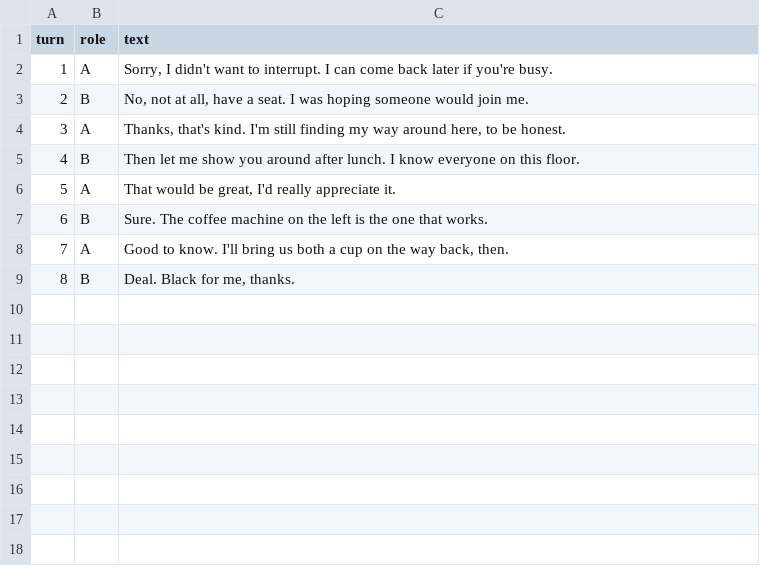
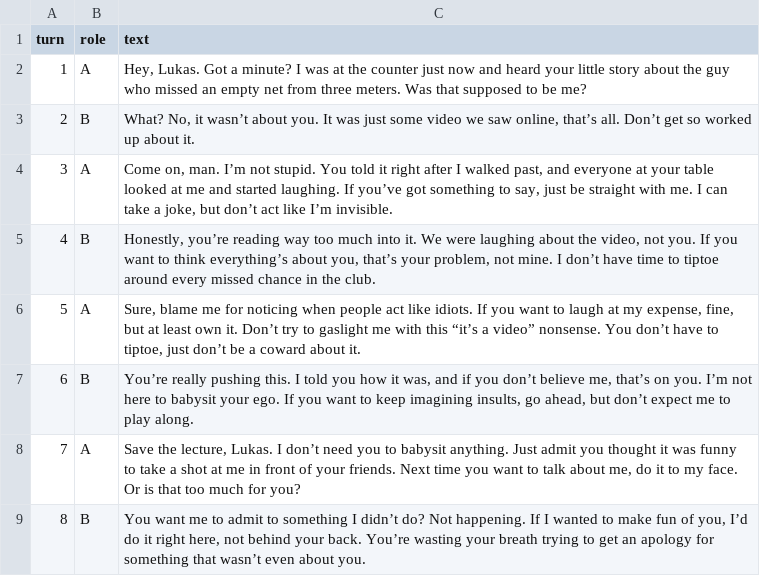
Before and after one commit to OleHaetscher/itp-api, a CSV file: examples/interaction-report/dialogue.csv, drawn as a sheet.

```diff
--- a/examples/interaction-report/dialogue.csv
+++ b/examples/interaction-report/dialogue.csv
@@ -1,9 +1,9 @@
 turn,role,text
-1,A,"Sorry, I didn't want to interrupt. I can come back later if you're busy."
-2,B,"No, not at all, have a seat. I was hoping someone would join me."
-3,A,"Thanks, that's kind. I'm still finding my way around here, to be honest."
-4,B,"Then let me show you around after lunch. I know everyone on this floor."
-5,A,"That would be great, I'd really appreciate it."
-6,B,"Sure. The coffee machine on the left is the one that works."
-7,A,"Good to know. I'll bring us both a cup on the way back, then."
-8,B,"Deal. Black for me, thanks."
+1,A,"Hey, Lukas. Got a minute? I was at the counter just now and heard your little story about the guy who missed an empty net from three meters. Was that supposed to be me?"
+2,B,"What? No, it wasn’t about you. It was just some video we saw online, that’s all. Don’t get so worked up about it."
+3,A,"Come on, man. I’m not stupid. You told it right after I walked past, and everyone at your table looked at me and started laughing. If you’ve got something to say, just be straight with me. I can take a joke, but don’t act like I’m invisible."
+4,B,"Honestly, you’re reading way too much into it. We were laughing about the video, not you. If you want to think everything’s about you, that’s your problem, not mine. I don’t have time to tiptoe around every missed chance in the club."
+5,A,"Sure, blame me for noticing when people act like idiots. If you want to laugh at my expense, fine, but at least own it. Don’t try to gaslight me with this “it’s a video” nonsense. You don’t have to tiptoe, just don’t be a coward about it."
+6,B,"You’re really pushing this. I told you how it was, and if you don’t believe me, that’s on you. I’m not here to babysit your ego. If you want to keep imagining insults, go ahead, but don’t expect me to play along."
+7,A,"Save the lecture, Lukas. I don’t need you to babysit anything. Just admit you thought it was funny to take a shot at me in front of your friends. Next time you want to talk about me, do it to my face. Or is that too much for you?"
+8,B,"You want me to admit to something I didn’t do? Not happening. If I wanted to make fun of you, I’d do it right here, not behind your back. You’re wasting your breath trying to get an apology for something that wasn’t even about you."
```
Also changed, not shown: 36 other files.
